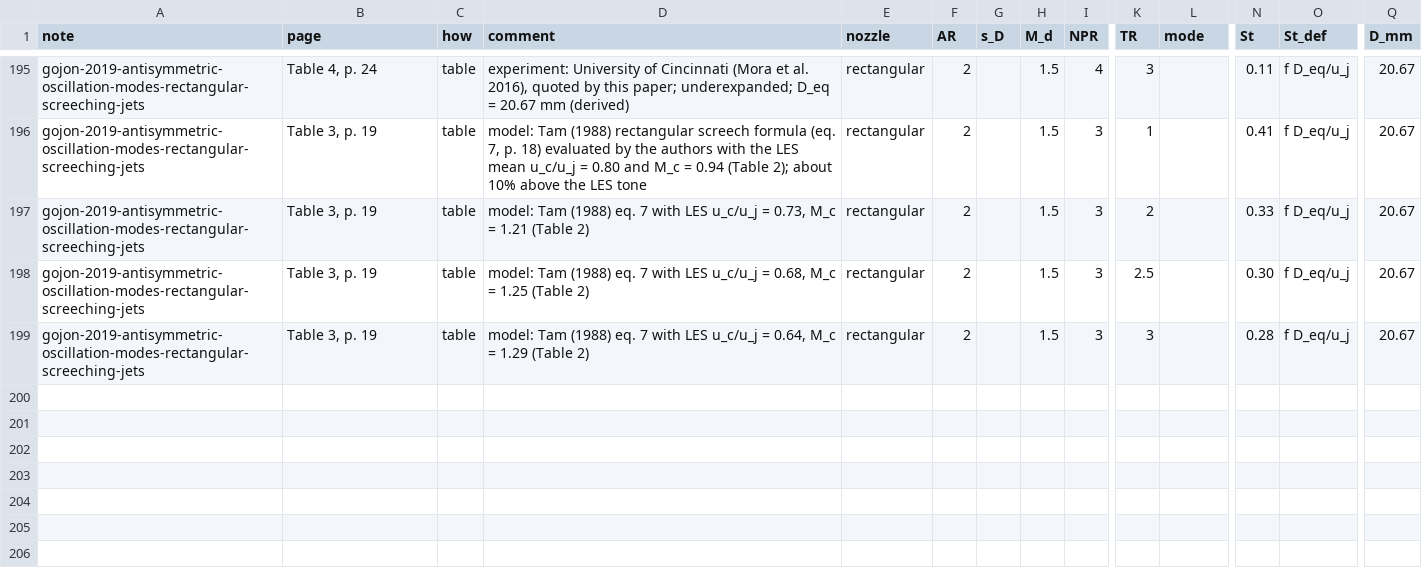
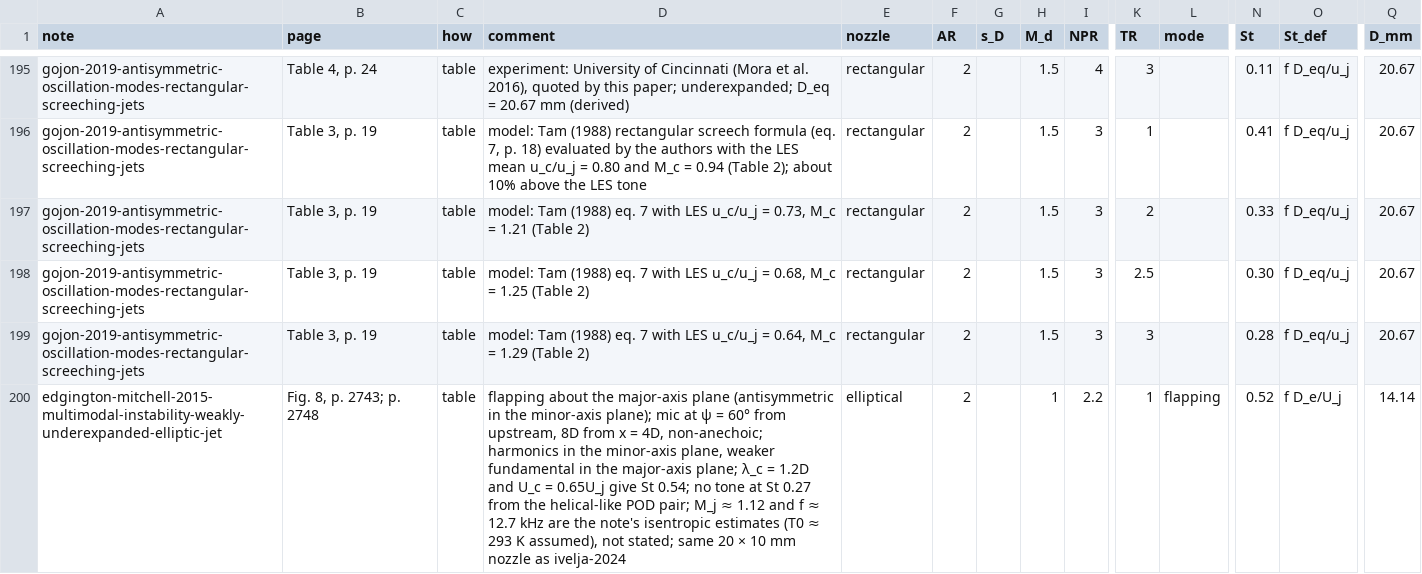
Before and after one commit to ShockLabCodebase/Succumbing, a CSV file: Library_of_Shock_Lab/data/screech_tones.csv, drawn as a sheet; only a part is shown, gaps mark what is left out; rows hold the shown columns only; the diff names each change by its address in the sheet, - before the commit and + after, or states it on an @@ line.

```diff
--- a/Library_of_Shock_Lab/data/screech_tones.csv
+++ b/Library_of_Shock_Lab/data/screech_tones.csv
+row 200: edgington-mitchell-2015-multimodal-instability-weakly-underexpanded-elliptic-jet | Fig. 8, p. 2743; p. 2748 | table | flapping about the major-axis plane (antisymmetric in the minor-axis plane); mic at ψ = 60° from upstream, 8D from x = 4D, non-anechoic; harmonics in the minor-axis plane, weaker fundamental in the major-axis plane; λ_c = 1.2D and U_c = 0.65U_j give St 0.54; no tone at St 0.27 from the helical-like POD pair; M_j ≈ 1.12 and f ≈ 12.7 kHz are the note's isentropic estimates (T0 ≈ 293 K assumed), not stated; same 20 × 10 mm nozzle as ivelja-2024 | elliptical | 2 |  | 1 | 2.2 | 1 | flapping | 0.52 | f D_e/U_j | 14.14
```
Also changed, not shown: Library_of_Shock_Lab/data/rocket_noise.csv, Library_of_Shock_Lab/data/shock_cell_spacing.csv, 17 other files.
